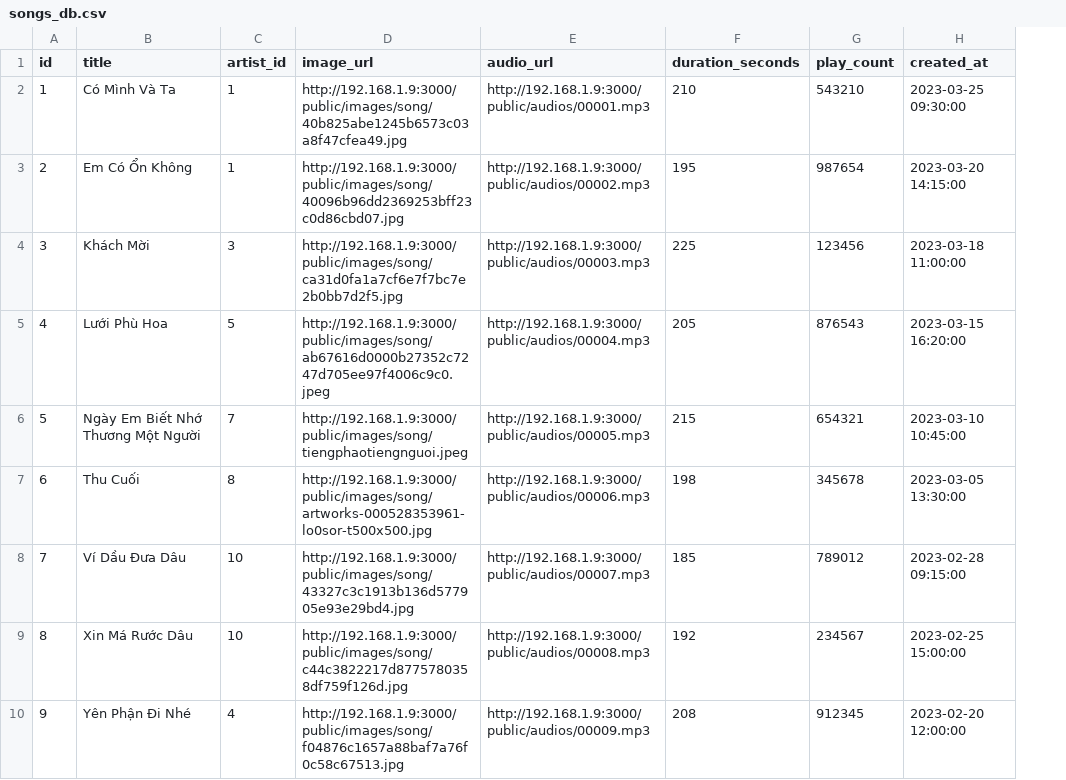
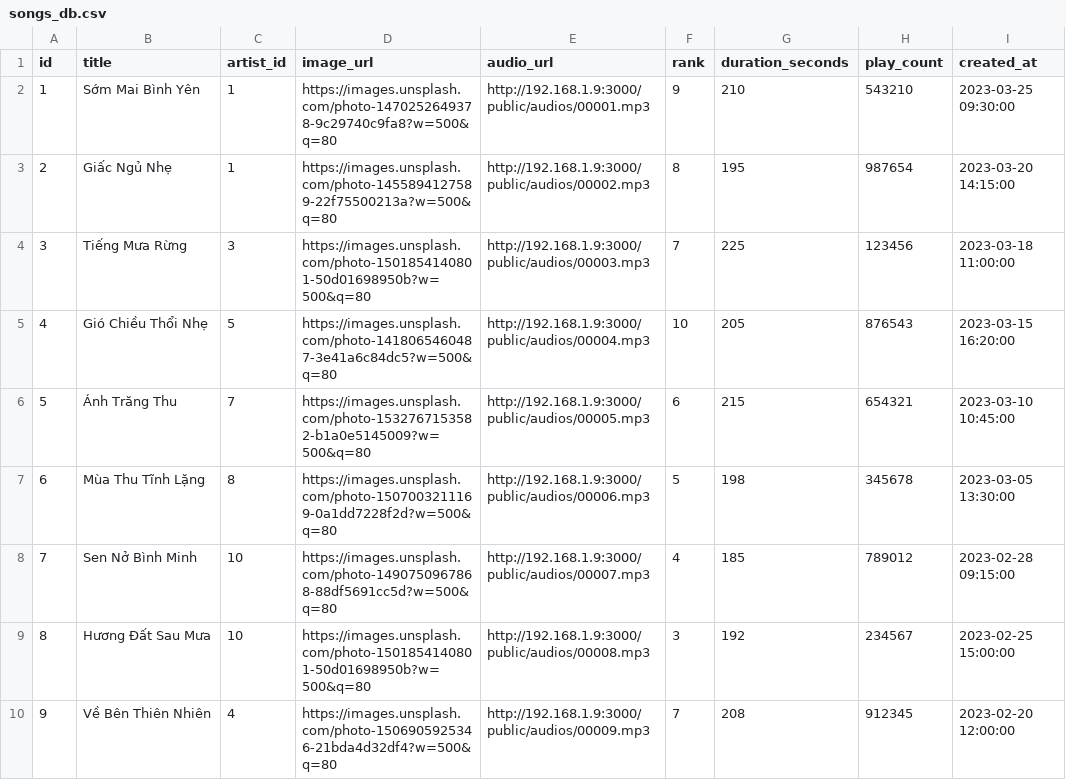
Before and after one commit to LiinIT/FullHealingMusic, a CSV file: healing_music_web/public/songs_db.csv, drawn as a sheet; the diff names each change by its address in the sheet, - before the commit and + after, or states it on an @@ line.

```diff
--- a/healing_music_web/public/songs_db.csv
+++ b/healing_music_web/public/songs_db.csv
+column F (rank), rows 2-10: 9 | 8 | 7 | 10 | 6 | 5 | 4 | 3 | 7
-B2 (title): Có Mình Và Ta
+B2 (title): Sớm Mai Bình Yên
-D2 (image_url): http://192.168.1.9:3000/public/images/song/40b825abe1245b6573c03a8f47cfea49.jpg
+D2 (image_url): https://images.unsplash.com/photo-1470252649378-9c29740c9fa8?w=500&q=80
-B3 (title): Em Có Ổn Không
+B3 (title): Giấc Ngủ Nhẹ
-D3 (image_url): http://192.168.1.9:3000/public/images/song/40096b96dd2369253bff23c0d86cbd07.jpg
+D3 (image_url): https://images.unsplash.com/photo-1455894127589-22f75500213a?w=500&q=80
-B4 (title): Khách Mời
+B4 (title): Tiếng Mưa Rừng
-D4 (image_url): http://192.168.1.9:3000/public/images/song/ca31d0fa1a7cf6e7f7bc7e2b0bb7d2f5.jpg
+D4 (image_url): https://images.unsplash.com/photo-1501854140801-50d01698950b?w=500&q=80
-B5 (title): Lưới Phù Hoa
+B5 (title): Gió Chiều Thổi Nhẹ
-D5 (image_url): http://192.168.1.9:3000/public/images/song/ab67616d0000b27352c7247d705ee97f4006c9c0.jpeg
+D5 (image_url): https://images.unsplash.com/photo-1418065460487-3e41a6c84dc5?w=500&q=80
-B6 (title): Ngày Em Biết Nhớ Thương Một Người
+B6 (title): Ánh Trăng Thu
-D6 (image_url): http://192.168.1.9:3000/public/images/song/tiengphaotiengnguoi.jpeg
+D6 (image_url): https://images.unsplash.com/photo-1532767153582-b1a0e5145009?w=500&q=80
-B7 (title): Thu Cuối
+B7 (title): Mùa Thu Tĩnh Lặng
-D7 (image_url): http://192.168.1.9:3000/public/images/song/artworks-000528353961-lo0sor-t500x500.jpg
+D7 (image_url): https://images.unsplash.com/photo-1507003211169-0a1dd7228f2d?w=500&q=80
-B8 (title): Ví Dầu Đưa Dâu
+B8 (title): Sen Nở Bình Minh
-D8 (image_url): http://192.168.1.9:3000/public/images/song/43327c3c1913b136d577905e93e29bd4.jpg
+D8 (image_url): https://images.unsplash.com/photo-1490750967868-88df5691cc5d?w=500&q=80
-B9 (title): Xin Má Rước Dâu
+B9 (title): Hương Đất Sau Mưa
-D9 (image_url): http://192.168.1.9:3000/public/images/song/c44c3822217d8775780358df759f126d.jpg
+D9 (image_url): https://images.unsplash.com/photo-1501854140801-50d01698950b?w=500&q=80
-B10 (title): Yên Phận Đi Nhé
+B10 (title): Về Bên Thiên Nhiên
-D10 (image_url): http://192.168.1.9:3000/public/images/song/f04876c1657a88baf7a76f0c58c67513.jpg
+D10 (image_url): https://images.unsplash.com/photo-1506905925346-21bda4d32df4?w=500&q=80
```
Also changed, not shown: healing_music_web/public/artist_albums.csv, healing_music_web/public/artist_db.csv.
